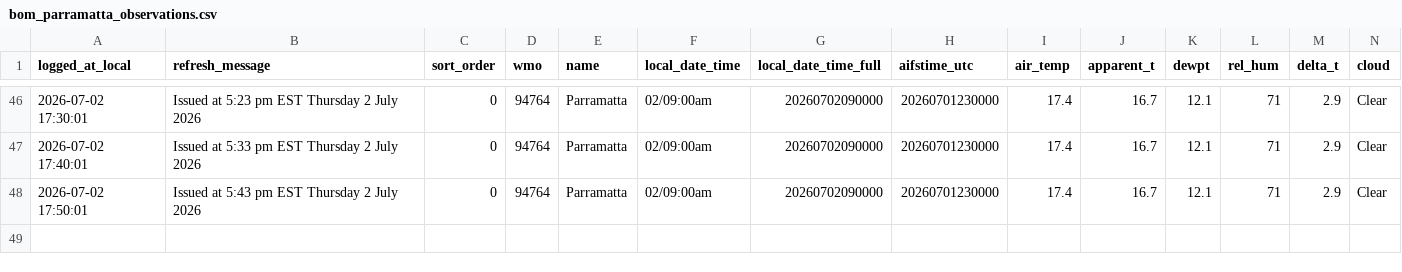
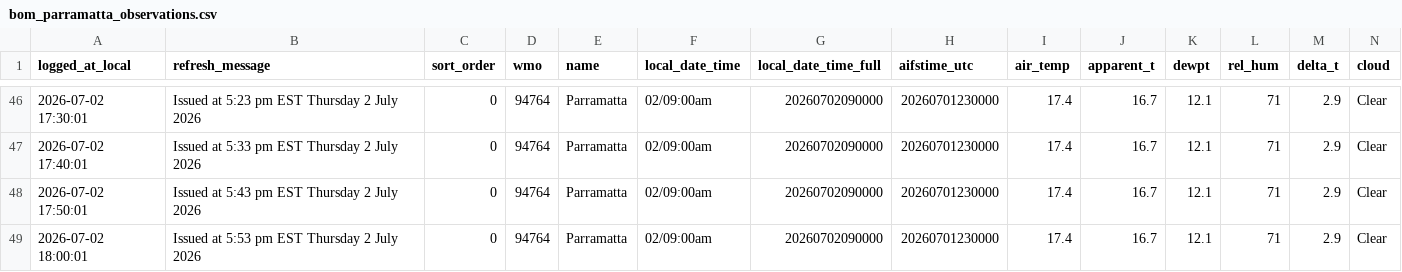
Before and after one commit to shiualan/BOM, a CSV file: bom_parramatta_observations.csv, drawn as a sheet; only a part is shown, gaps mark what is left out; rows hold the shown columns only; the diff names each change by its address in the sheet, - before the commit and + after, or states it on an @@ line.

Commit message:
Issued at  5:53 pm EST Thursday  2 July 2026

```diff
--- a/bom_parramatta_observations.csv
+++ b/bom_parramatta_observations.csv
+row 49: 2026-07-02 18:00:01 | Issued at 5:53 pm EST Thursday 2 July 2026 | 0 | 94764 | Parramatta | 02/09:00am | 20260702090000 | 20260701230000 | 17.4 | 16.7 | 12.1 | 71 | 2.9 | Clear
```
Also changed, not shown: 3 other files.
